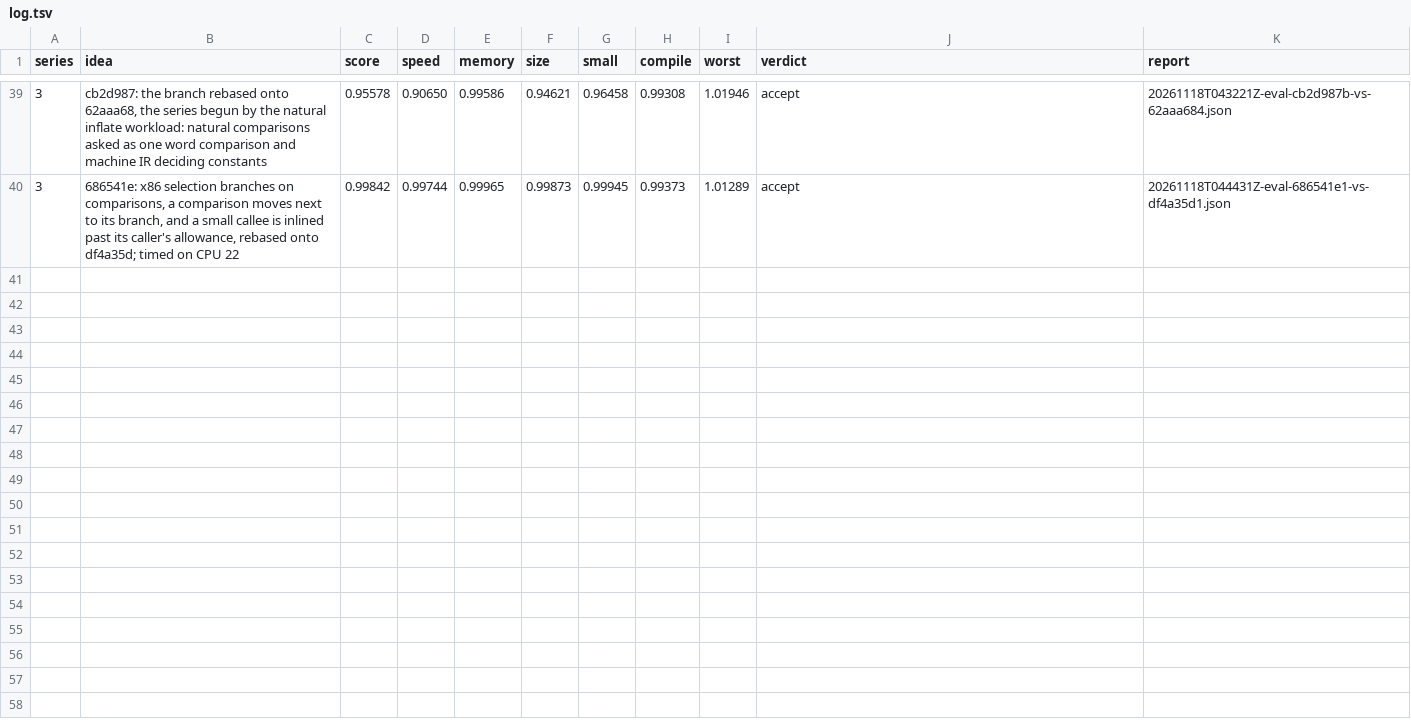
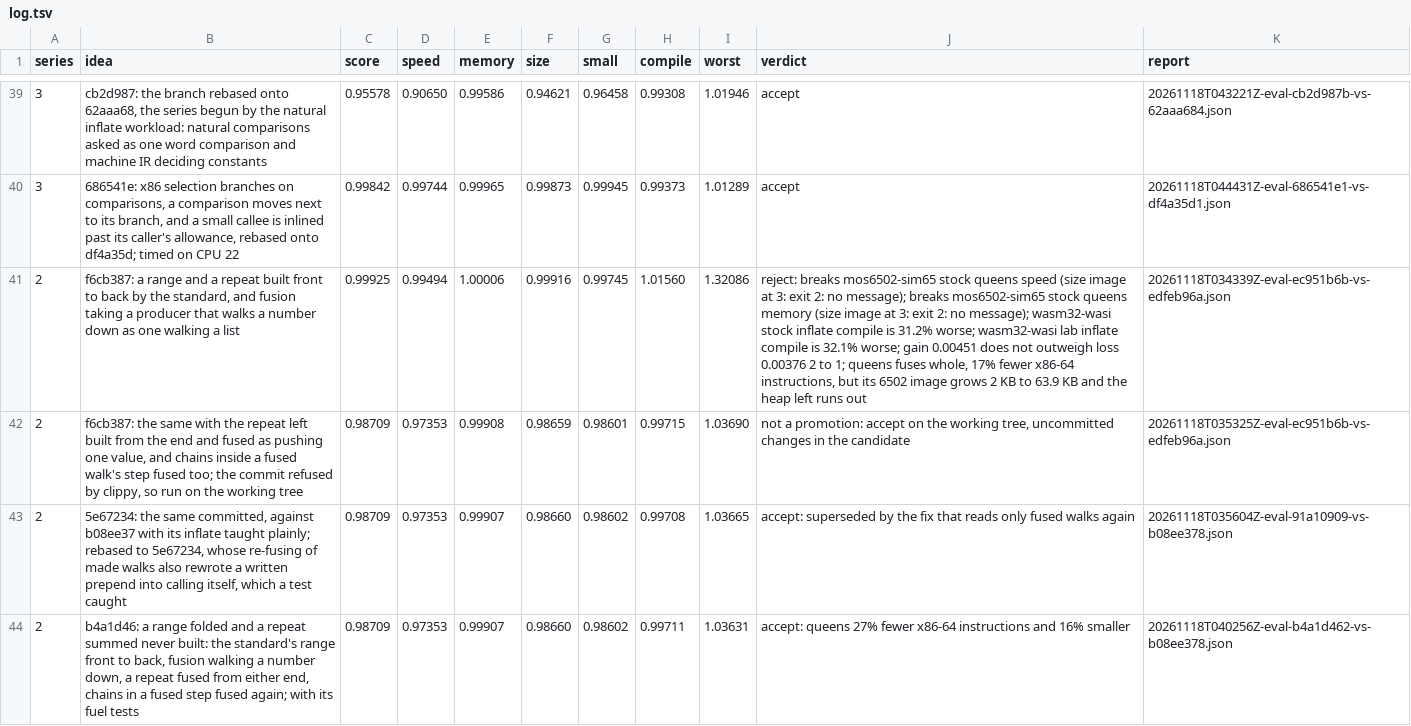
Before and after one commit to benburk/faun-lang, a TSV file: ratchet/log.tsv, drawn as a sheet; only a part is shown, gaps mark what is left out; the diff covers the shown part only; the diff names each change by its address in the sheet, - before the commit and + after, or states it on an @@ line.

Commit message:
The log keeps the unbuilt-lists branch's evaluations from before its rebase onto the simplified ratchet, each row's commit moved into its idea

```diff
--- a/ratchet/log.tsv
+++ b/ratchet/log.tsv
+row 41: 2 | f6cb387: a range and a repeat built front to back by the standard, and fusion taking a producer that walks a number down as one walking a list | 0.99925 | 0.99494 | 1.00006 | 0.99916 | 0.99745 | 1.01560 | 1.32086 | reject: breaks mos6502-sim65 stock queens speed (size image at 3: exit 2: no message); breaks mos6502-sim65 stock queens memory (size image at 3: exit 2: no message); wasm32-wasi stock inflate compile is 31.2% worse; wasm32-wasi lab inflate compile is 32.1% worse; gain 0.00451 does not outweigh loss 0.00376 2 to 1; queens fuses whole, 17% fewer x86-64 instructions, but its 6502 image grows 2 KB to 63.9 KB and the heap left runs out | 20261118T034339Z-eval-ec951b6b-vs-edfeb96a.json
+row 42: 2 | f6cb387: the same with the repeat left built from the end and fused as pushing one value, and chains inside a fused walk's step fused too; the commit refused by clippy, so run on the working tree | 0.98709 | 0.97353 | 0.99908 | 0.98659 | 0.98601 | 0.99715 | 1.03690 | not a promotion: accept on the working tree, uncommitted changes in the candidate | 20261118T035325Z-eval-ec951b6b-vs-edfeb96a.json
+row 43: 2 | 5e67234: the same committed, against b08ee37 with its inflate taught plainly; rebased to 5e67234, whose re-fusing of made walks also rewrote a written prepend into calling itself, which a test caught | 0.98709 | 0.97353 | 0.99907 | 0.98660 | 0.98602 | 0.99708 | 1.03665 | accept: superseded by the fix that reads only fused walks again | 20261118T035604Z-eval-91a10909-vs-b08ee378.json
+row 44: 2 | b4a1d46: a range folded and a repeat summed never built: the standard's range front to back, fusion walking a number down, a repeat fused from either end, chains in a fused step fused again; with its fuel tests | 0.98709 | 0.97353 | 0.99907 | 0.98660 | 0.98602 | 0.99711 | 1.03631 | accept: queens 27% fewer x86-64 instructions and 16% smaller | 20261118T040256Z-eval-b4a1d462-vs-b08ee378.json
```
Also changed, not shown: 4 added rows elsewhere in this file.
